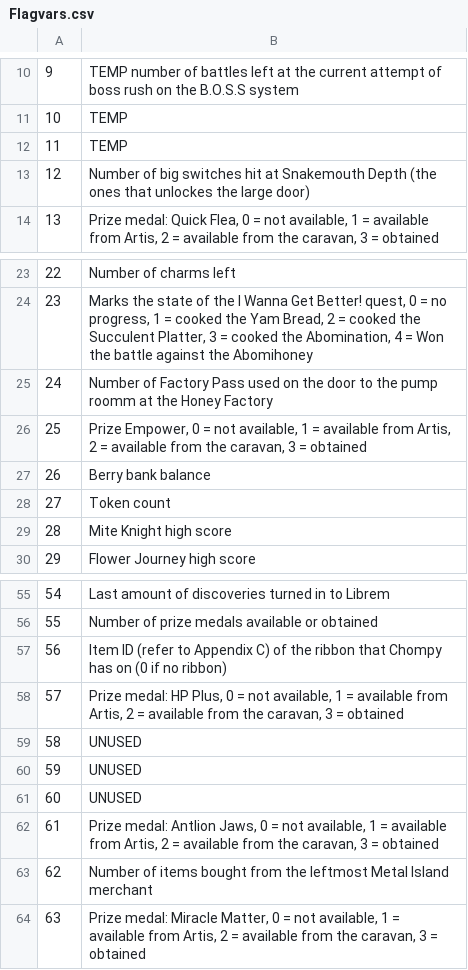
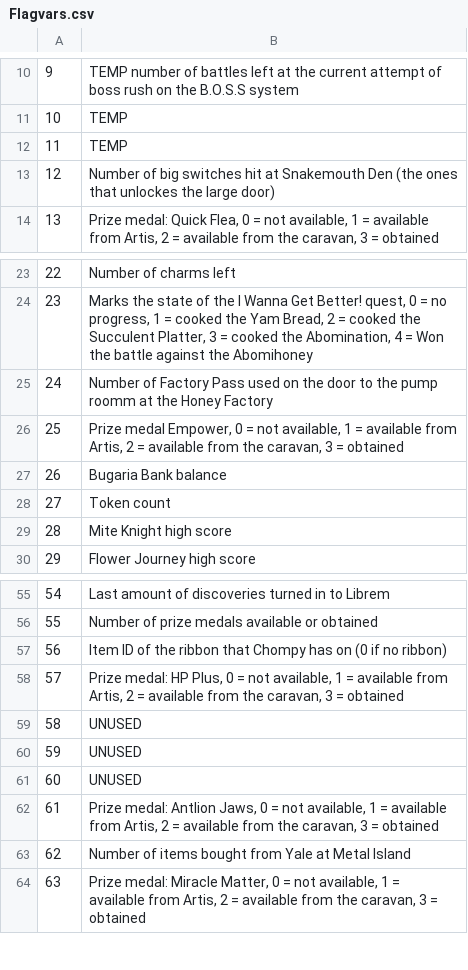
Before and after one commit to aldelaro5/Bug-Fables-Save-Editor, a CSV file: FlagsData/Flagvars.csv, drawn as a sheet; only a part is shown, gaps mark what is left out.

```diff
--- a/FlagsData/Flagvars.csv
+++ b/FlagsData/Flagvars.csv
@@ -12,3 +12,3 @@
 11;TEMP
-12;Number of big switches hit at Snakemouth Depth (the ones that unlockes the large door)
+12;Number of big switches hit at Snakemouth Den (the ones that unlockes the large door)
 13;Prize medal: Quick Flea, 0 = not available, 1 = available from Artis, 2 = available from the caravan, 3 = obtained
@@ -25,4 +25,4 @@
 24;Number of Factory Pass used on the door to the pump roomm at the Honey Factory
-25;Prize Empower, 0 = not available, 1 = available from Artis, 2 = available from the caravan, 3 = obtained
-26;Berry bank balance
+25;Prize medal Empower, 0 = not available, 1 = available from Artis, 2 = available from the caravan, 3 = obtained
+26;Bugaria Bank balance
 27;Token count
@@ -56,3 +56,3 @@
 55;Number of prize medals available or obtained
-56;Item ID (refer to Appendix C) of the ribbon that Chompy has on (0 if no ribbon)
+56;Item ID of the ribbon that Chompy has on (0 if no ribbon)
 57;Prize medal: HP Plus, 0 = not available, 1 = available from Artis, 2 = available from the caravan, 3 = obtained
@@ -62,3 +62,3 @@
 61;Prize medal: Antlion Jaws, 0 = not available, 1 = available from Artis, 2 = available from the caravan, 3 = obtained
-62;Number of items bought from the leftmost Metal Island merchant
+62;Number of items bought from Yale at Metal Island
 63;Prize medal: Miracle Matter, 0 = not available, 1 = available from Artis, 2 = available from the caravan, 3 = obtained
```
Also changed, not shown: FlagsData/Flagstrings.csv, FlagsData/Regionals/FarGrasslands.csv, 12 other files.
